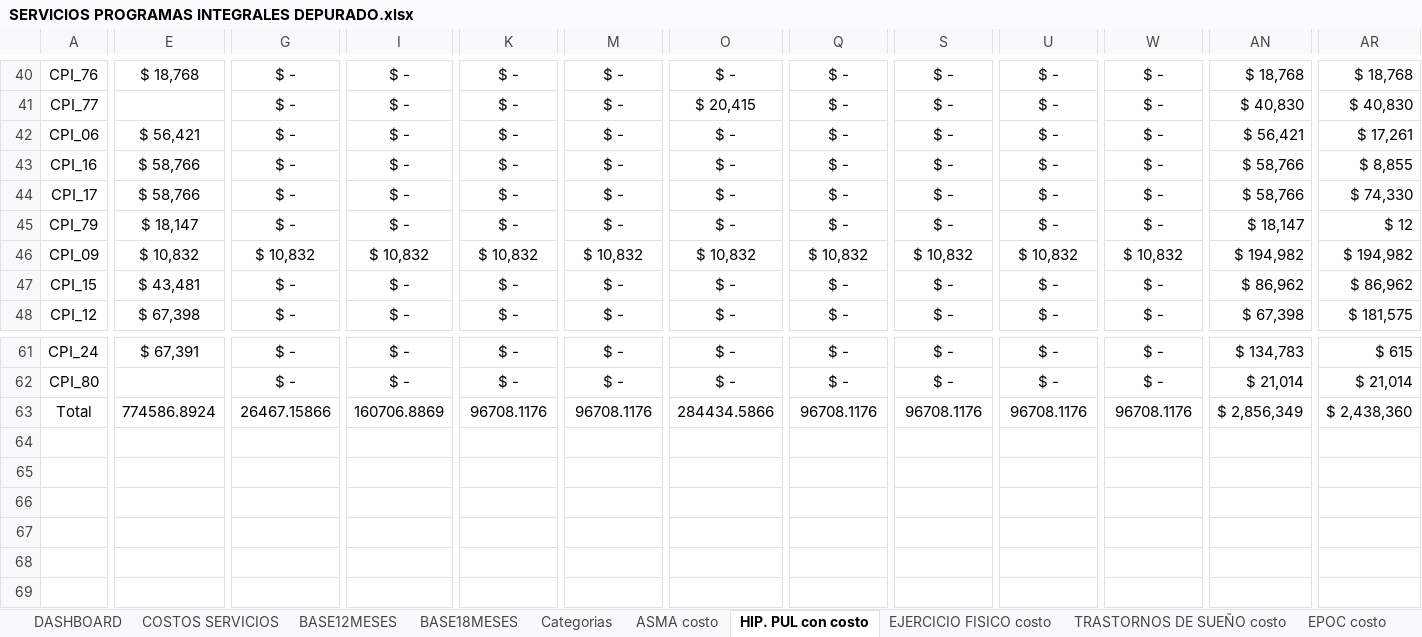
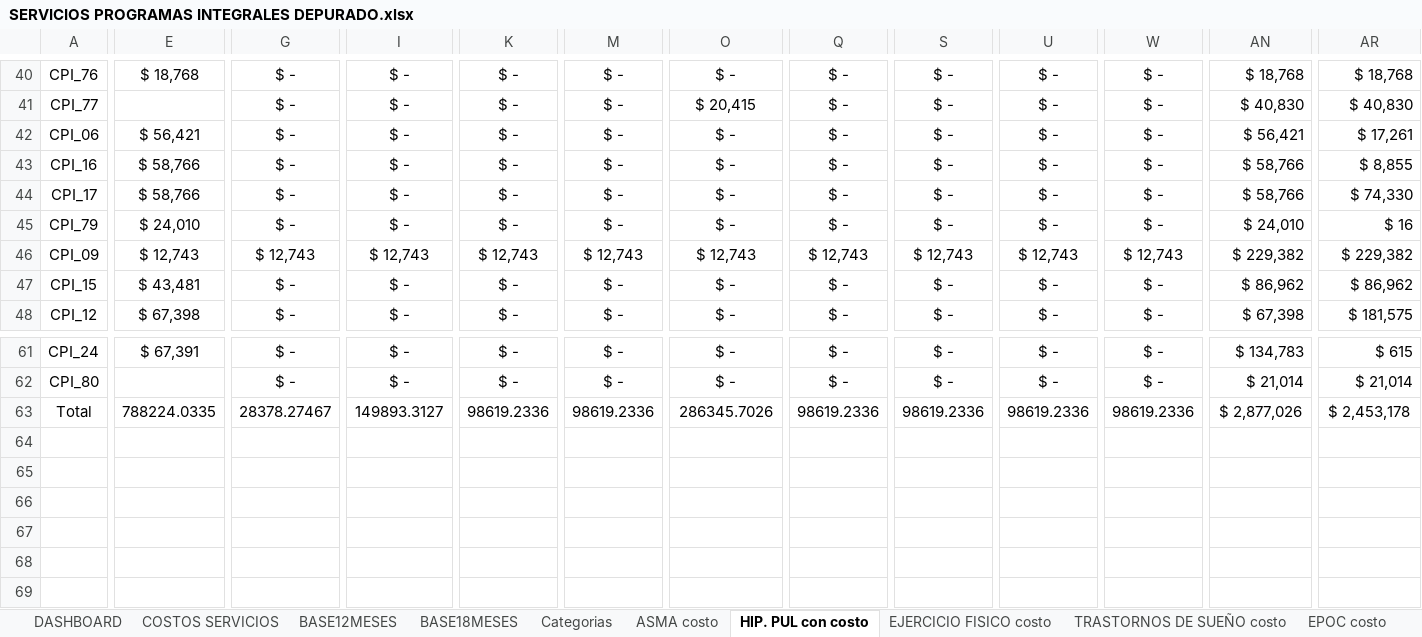
Before and after one commit to Pablo-app-developer/rutas_programas_integrales, an Excel workbook: public/SERVICIOS PROGRAMAS INTEGRALES DEPURADO.xlsx, sheet HIP. PUL con costo, drawn as a sheet; only a part is shown, gaps mark what is left out; values as stored, in another font and other column widths than the file's, no borders; conditional formats and table styles not drawn; the diff covers the shown part only; the diff names each change by its address in the sheet, - before the commit and + after, or states it on an @@ line.

```diff
--- a/public/SERVICIOS PROGRAMAS INTEGRALES DEPURADO.xlsx (sheet HIP. PUL con costo)
+++ b/public/SERVICIOS PROGRAMAS INTEGRALES DEPURADO.xlsx (sheet HIP. PUL con costo)
-E45: $ 18,147
+E45: $ 24,010
-AN45: $ 18,147
+AN45: $ 24,010
-AR45: $ 12
+AR45: $ 16
-E46: $ 10,832
+E46: $ 12,743
-G46: $ 10,832
+G46: $ 12,743
-I46: $ 10,832
+I46: $ 12,743
-K46: $ 10,832
+K46: $ 12,743
-M46: $ 10,832
+M46: $ 12,743
-O46: $ 10,832
+O46: $ 12,743
-Q46: $ 10,832
+Q46: $ 12,743
-S46: $ 10,832
+S46: $ 12,743
-U46: $ 10,832
+U46: $ 12,743
-W46: $ 10,832
+W46: $ 12,743
-AN46: $ 194,982
+AN46: $ 229,382
-AR46: $ 194,982
+AR46: $ 229,382
-E63: 774586.8924
+E63: 788224.0335
-G63: 26467.15866
+G63: 28378.27467
-I63: 160706.8869
+I63: 149893.3127
-K63: 96708.1176
+K63: 98619.2336
-M63: 96708.1176
+M63: 98619.2336
-O63: 284434.5866
+O63: 286345.7026
-Q63: 96708.1176
+Q63: 98619.2336
-S63: 96708.1176
+S63: 98619.2336
-U63: 96708.1176
+U63: 98619.2336
-W63: 96708.1176
+W63: 98619.2336
-AN63: $ 2,856,349
+AN63: $ 2,877,026
-AR63: $ 2,438,360
+AR63: $ 2,453,178
```
Also changed, not shown: 61 edited cells elsewhere in this sheet, sheet COSTOS SERVICIOS, sheet BASE12MESES, sheet CESACION TAB. costo, sheet Calculos, sheet NODULO PULMONAR costo, sheet ASMA costo, 8 more sheets, formulas that keep their value, charts or pictures.
